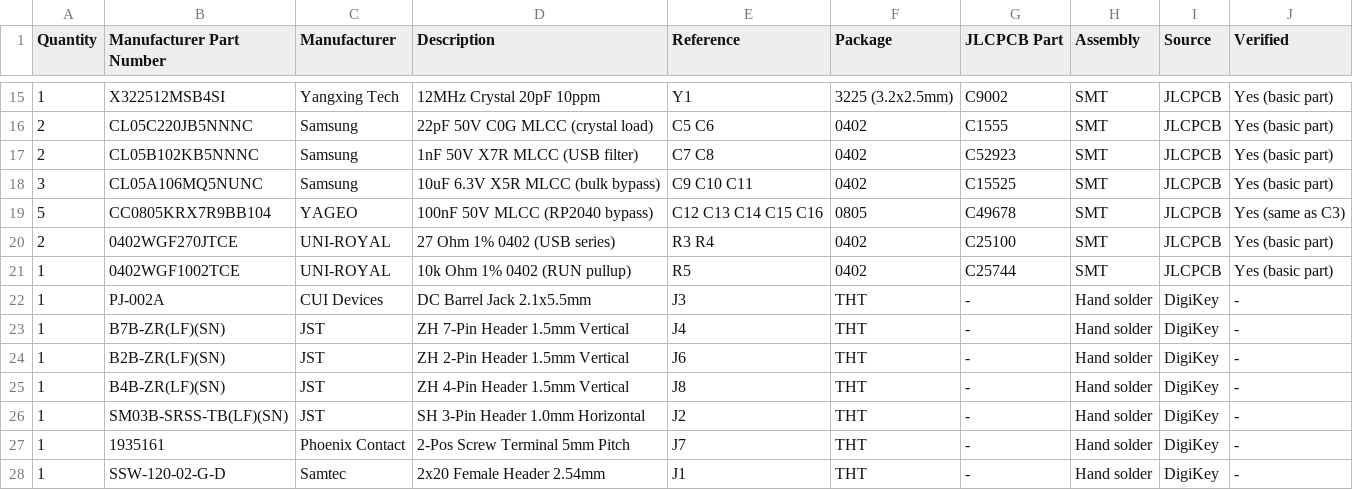
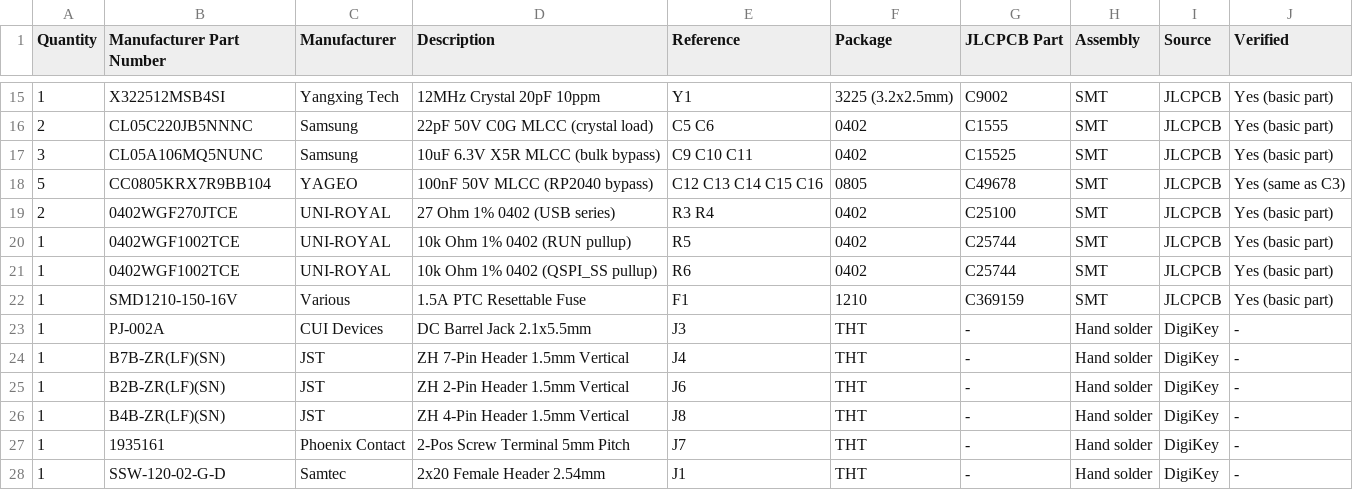
Before and after one commit to justinlindh/digits, a CSV file: hardware/pcb/v2/BOM.csv, drawn as a sheet; only a part is shown, gaps mark what is left out; removed rows and columns are numbered as before the commit, all else as after; the diff names each change by its address in the sheet, - before the commit and + after, or states it on an @@ line.

Commit message:
fix(hardware): clean up PCB v2 for production readiness
Remove V1 leftovers (A1 Pico module, J5 pin header, J2 SWD connector)
from PCB and BOM. J2 was an unnecessary physical breakout for SWD
signals that now route directly from J1 (Pi header) to RP2040 dedicated
SWDIO/SWCLK pins (24/25).

Fix RP2040 routing: reduce Default net class track width from 0.25mm to
0.2mm and clearance from 0.2mm to 0.15mm to match reference designs for
QFN-56 0.4mm pitch escape routing.

Add GND copper pour zones on both F.Cu and B.Cu layers. Add LCSC Part #
fields to all components for JLCPCB Fabrication Toolkit. Remove C7/C8
(1nF USB filter caps) from BOM as they would degrade USB Full Speed
signaling. Add F1 (PTC fuse) and R6 (QSPI_SS pullup) to BOM.

Clean up silkscreen: move dense component references to F.Fab layer,
resolve all DRC violations. Generate production output files.

```diff
--- a/hardware/pcb/v2/BOM.csv
+++ b/hardware/pcb/v2/BOM.csv
-row 17: 2 | CL05B102KB5NNNC | Samsung | 1nF 50V X7R MLCC (USB filter) | C7 C8 | 0402 | C52923 | SMT | JLCPCB | Yes (basic part)
+row 21: 1 | 0402WGF1002TCE | UNI-ROYAL | 10k Ohm 1% 0402 (QSPI_SS pullup) | R6 | 0402 | C25744 | SMT | JLCPCB | Yes (basic part)
+row 22: 1 | SMD1210-150-16V | Various | 1.5A PTC Resettable Fuse | F1 | 1210 | C369159 | SMT | JLCPCB | Yes (basic part)
-row 26: 1 | SM03B-SRSS-TB(LF)(SN) | JST | SH 3-Pin Header 1.0mm Horizontal | J2 | THT | - | Hand solder | DigiKey | -
```
Also changed, not shown: 11 other files.
